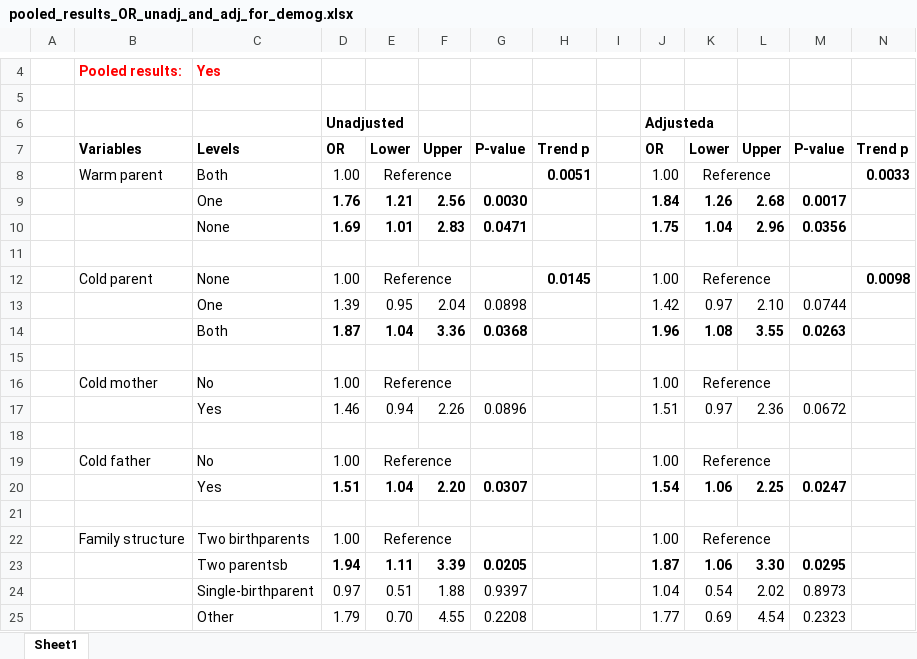
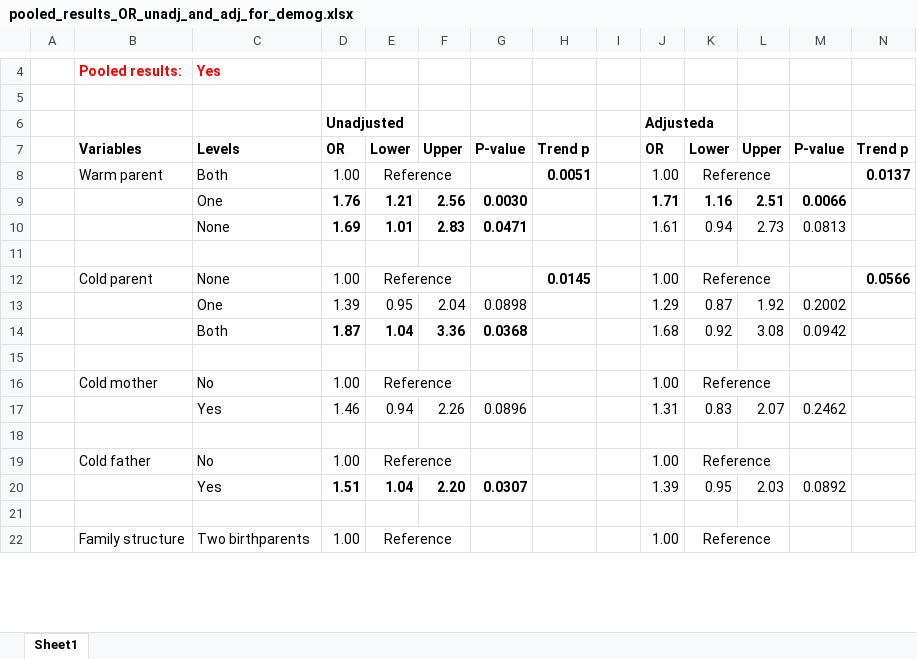
Before and after one commit to keijioda/ahs_fibromyalgia, an Excel workbook: results/pooled_results_OR_unadj_and_adj_for_demog.xlsx, sheet Sheet1, drawn as a sheet; only a part is shown, gaps mark what is left out; values as stored, in another font and other column widths than the file's, no borders; removed rows and columns are numbered as before the commit, all else as after; the diff covers the shown part only; the diff names each change by its address in the sheet, - before the commit and + after, or states it on an @@ line.

```diff
--- a/results/pooled_results_OR_unadj_and_adj_for_demog.xlsx (sheet Sheet1)
+++ b/results/pooled_results_OR_unadj_and_adj_for_demog.xlsx (sheet Sheet1)
-N8: 0.0033
+N8: 0.0137
-J9: 1.84
+J9: 1.71
-K9: 1.26
+K9: 1.16
-L9: 2.68
+L9: 2.51
-M9: 0.0017
+M9: 0.0066
-J10: 1.75
+J10: 1.61
-J10:M10 bold: on
+J10:M10 bold: off
-K10: 1.04
+K10: 0.94
-L10: 2.96
+L10: 2.73
-M10: 0.0356
+M10: 0.0813
-N12: 0.0098
+N12: 0.0566
-J13: 1.42
+J13: 1.29
-K13: 0.97
+K13: 0.87
-L13: 2.10
+L13: 1.92
-M13: 0.0744
+M13: 0.2002
-J14: 1.96
+J14: 1.68
-J14:M14 bold: on
+J14:M14 bold: off
-K14: 1.08
+K14: 0.92
-L14: 3.55
+L14: 3.08
-M14: 0.0263
+M14: 0.0942
-J17: 1.51
+J17: 1.31
-K17: 0.97
+K17: 0.83
-L17: 2.36
+L17: 2.07
-M17: 0.0672
+M17: 0.2462
-J20: 1.54
+J20: 1.39
-J20:M20 bold: on
+J20:M20 bold: off
-K20: 1.06
+K20: 0.95
-L20: 2.25
+L20: 2.03
-M20: 0.0247
+M20: 0.0892
-row 23:  |  | Two parentsb | 1.94 | 1.11 | 3.39 | 0.0205 |  |  | 1.87 | 1.06 | 3.30 | 0.0295
-row 24:  |  | Single-birthparent | 0.97 | 0.51 | 1.88 | 0.9397 |  |  | 1.04 | 0.54 | 2.02 | 0.8973
-row 25:  |  | Other | 1.79 | 0.70 | 4.55 | 0.2208 |  |  | 1.77 | 0.69 | 4.54 | 0.2323
```
Also changed, not shown: 4 added rows, 55 edited cells, cell formats and merged cells elsewhere in this sheet, results/pooled_results_OR_multi_exposure_models_cold_mother.xlsx, results/pooled_results_OR_multi_exposure_models_cold_parent.xlsx, 21 other files.
